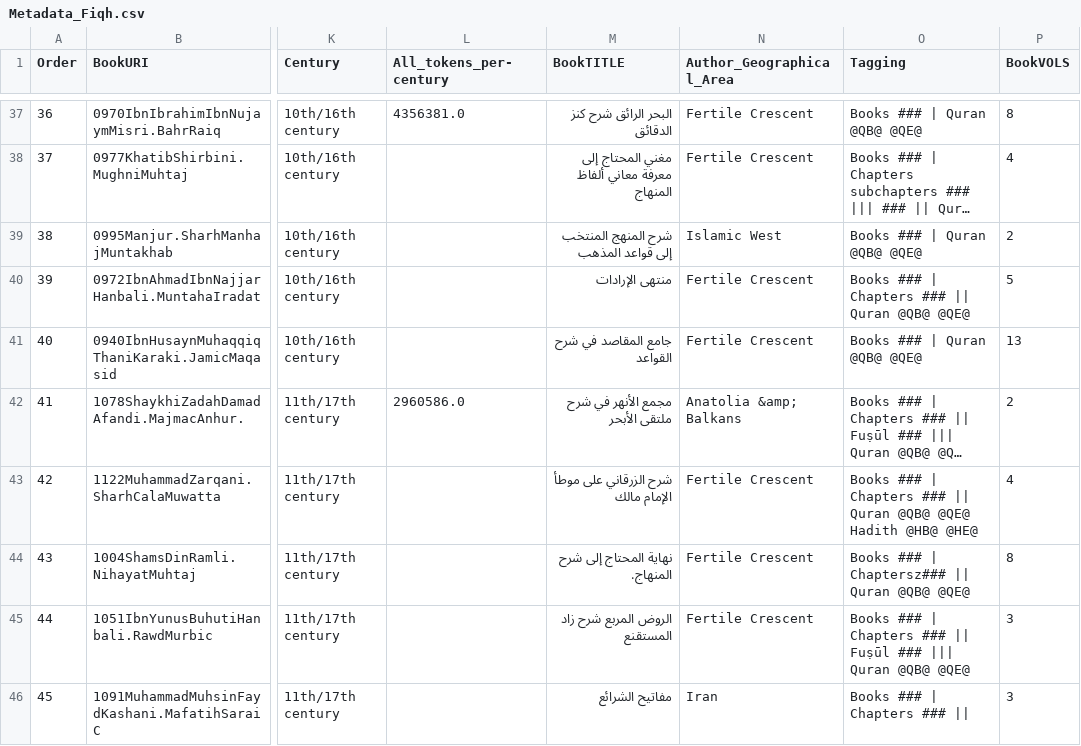
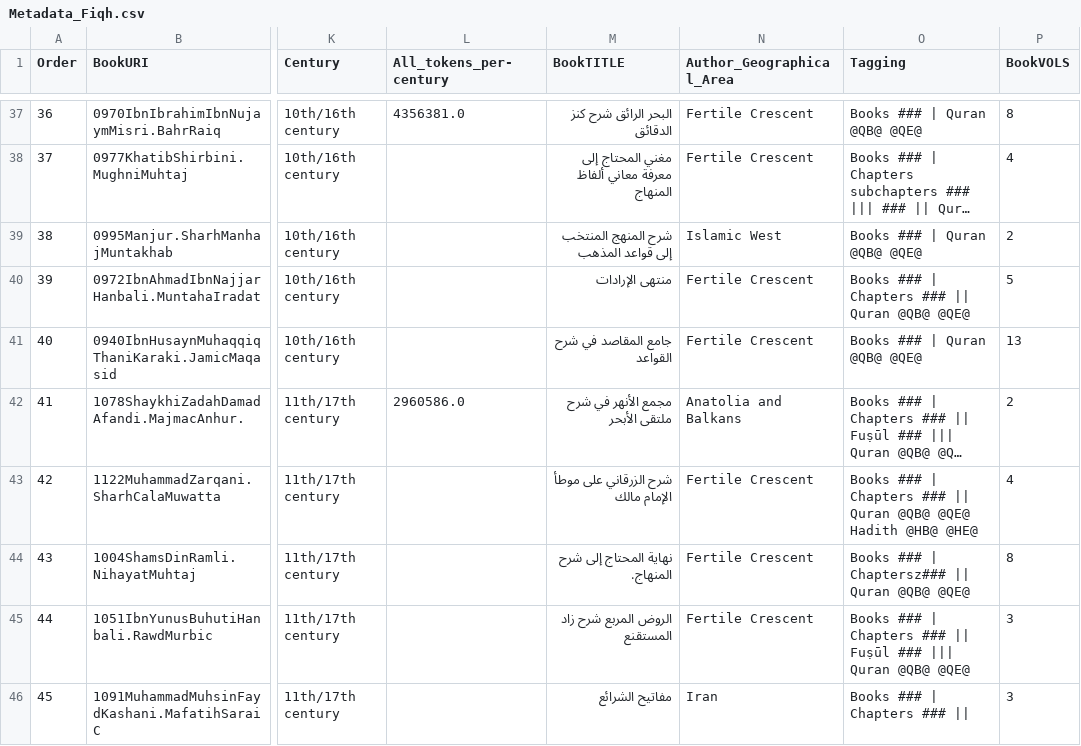
Before and after one commit to arabic-digital-humanities/fiqh, a CSV file: Meta/Metadata_Fiqh.csv, drawn as a sheet; only a part is shown, gaps mark what is left out; long unchanged cells end in …; the diff names each change by its address in the sheet, - before the commit and + after, or states it on an @@ line.

Commit message:
Fixed escaping of ampersand

```diff
--- a/Meta/Metadata_Fiqh.csv
+++ b/Meta/Metadata_Fiqh.csv
-N42 (Author_Geographical_Area): Anatolia &amp; Balkans
+N42 (Author_Geographical_Area): Anatolia and Balkans
```
